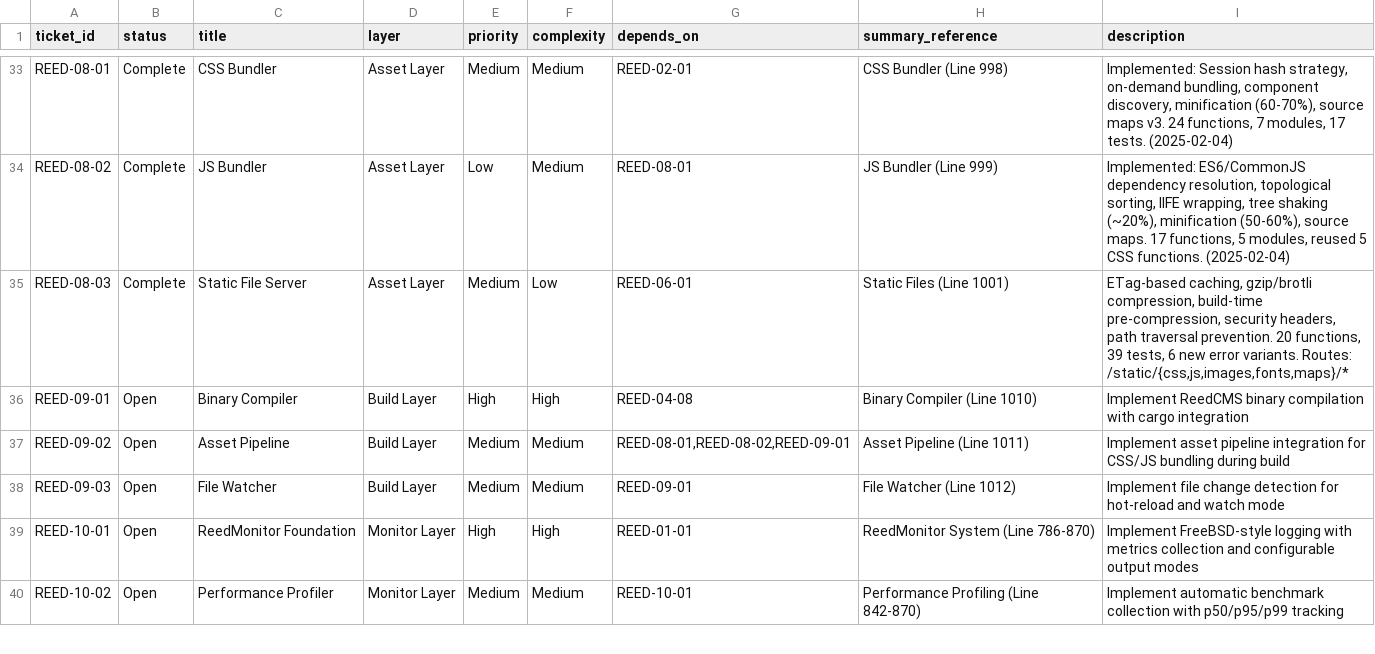
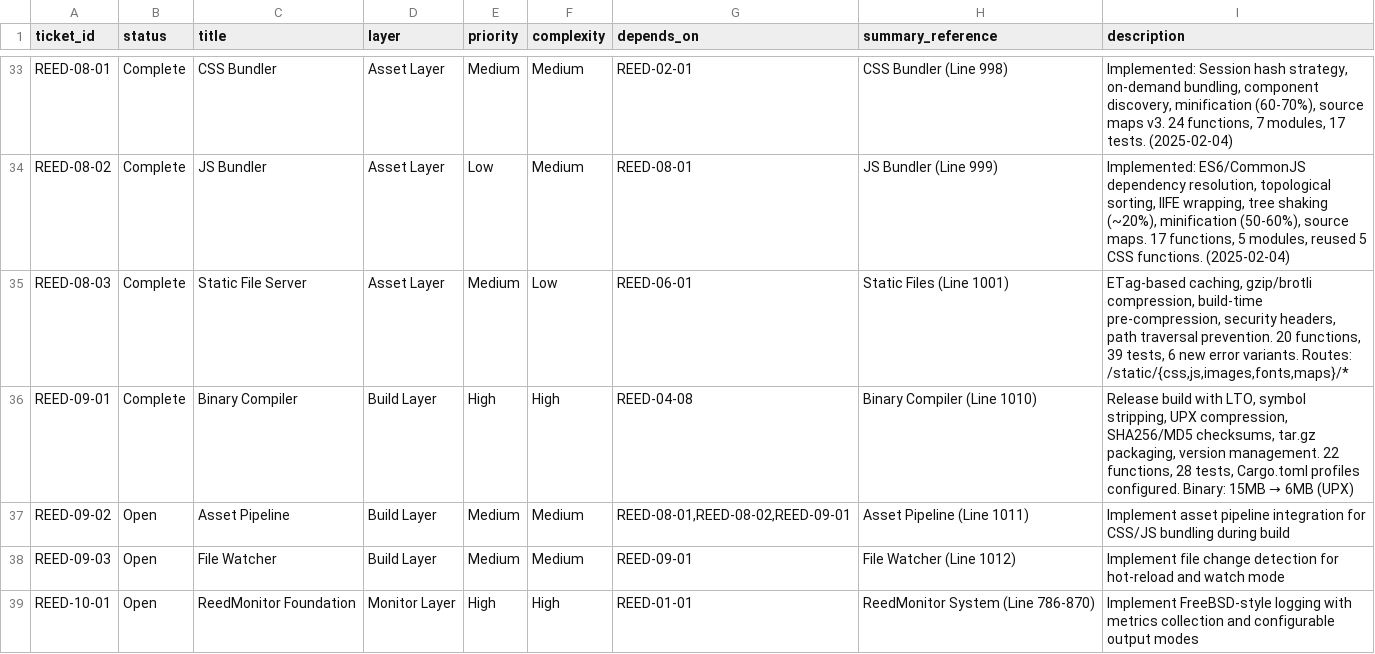
Before and after one commit to vvoss-dev/ReedCMS, a CSV file: _workbench/Tickets/ticket-index.csv, drawn as a sheet; only a part is shown, gaps mark what is left out; the shorter side is filled out with more unchanged rows.

```diff
--- a/_workbench/Tickets/ticket-index.csv
+++ b/_workbench/Tickets/ticket-index.csv
@@ -35,3 +35,3 @@ REED-08-02|Complete|JS Bundler|Asset Layer|Low|Medium|REED-08-01|JS Bundler (Lin
 REED-08-03|Complete|Static File Server|Asset Layer|Medium|Low|REED-06-01|Static Files (Line 1001)|ETag-based caching, gzip/brotli compression, build-time pre-compression, security headers, path traversal prevention. 20 functions, 39 tests, 6 new error variants. Routes: /static/{css,js,images,fonts,maps}/*
-REED-09-01|Open|Binary Compiler|Build Layer|High|High|REED-04-08|Binary Compiler (Line 1010)|Implement ReedCMS binary compilation with cargo integration
+REED-09-01|Complete|Binary Compiler|Build Layer|High|High|REED-04-08|Binary Compiler (Line 1010)|Release build with LTO, symbol stripping, UPX compression, SHA256/MD5 checksums, tar.gz packaging, version management. 22 functions, 28 tests, Cargo.toml profiles configured. Binary: 15MB → 6MB (UPX)
 REED-09-02|Open|Asset Pipeline|Build Layer|Medium|Medium|REED-08-01,REED-08-02,REED-09-01|Asset Pipeline (Line 1011)|Implement asset pipeline integration for CSS/JS bundling during build
```
Also changed, not shown: _workbench/Tickets/project_functions.csv, 12 other files.
